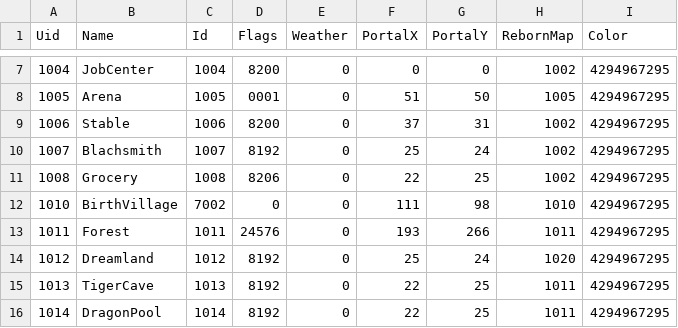
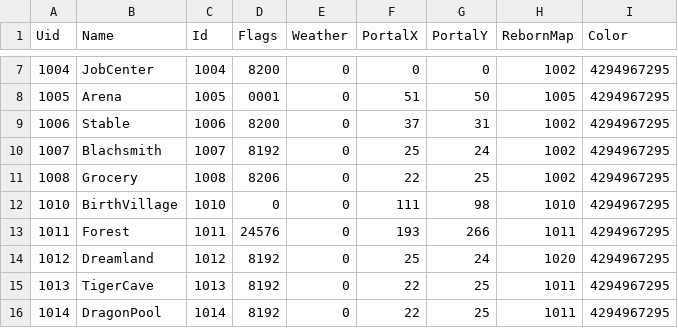
Before and after one commit to shekohex/coemu, a CSV file: data/Maps/Maps.csv, drawn as a sheet; only a part is shown, gaps mark what is left out.

```diff
--- a/data/Maps/Maps.csv
+++ b/data/Maps/Maps.csv
@@ -11,3 +11,3 @@ Uid,Name,Id,Flags,Weather,PortalX,PortalY,RebornMap,Color
 1008,Grocery,1008,8206,0,22,25,1002,4294967295
-1010,BirthVillage,7002,0,0,111,98,1010,4294967295
+1010,BirthVillage,1010,0,0,111,98,1010,4294967295
 1011,Forest,1011,24576,0,193,266,1011,4294967295
```
Also changed, not shown: 33 other files.
